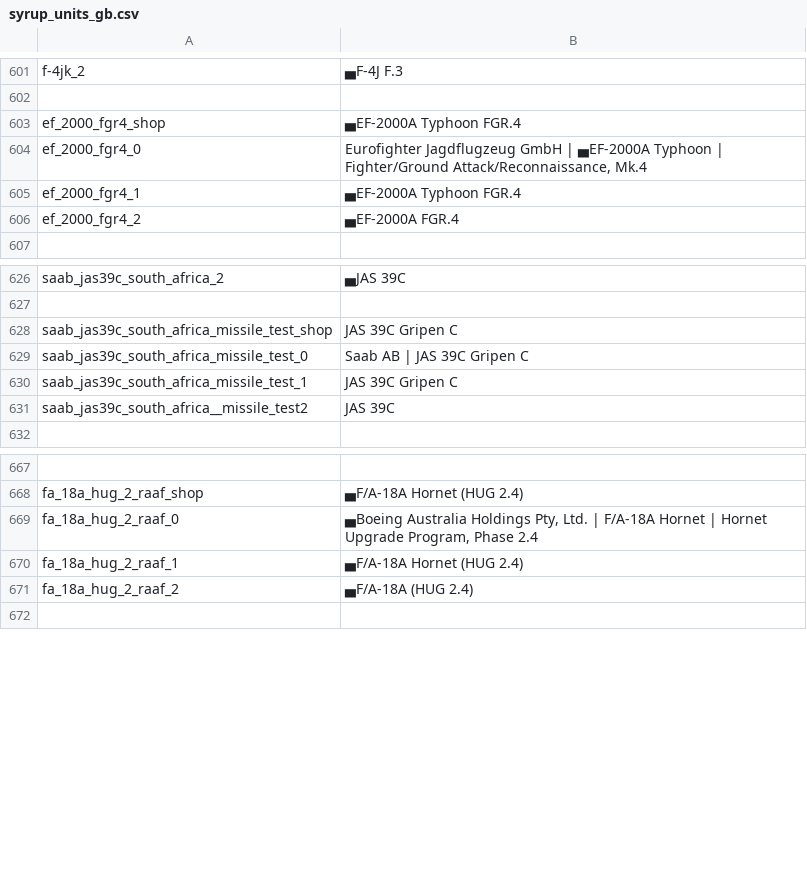
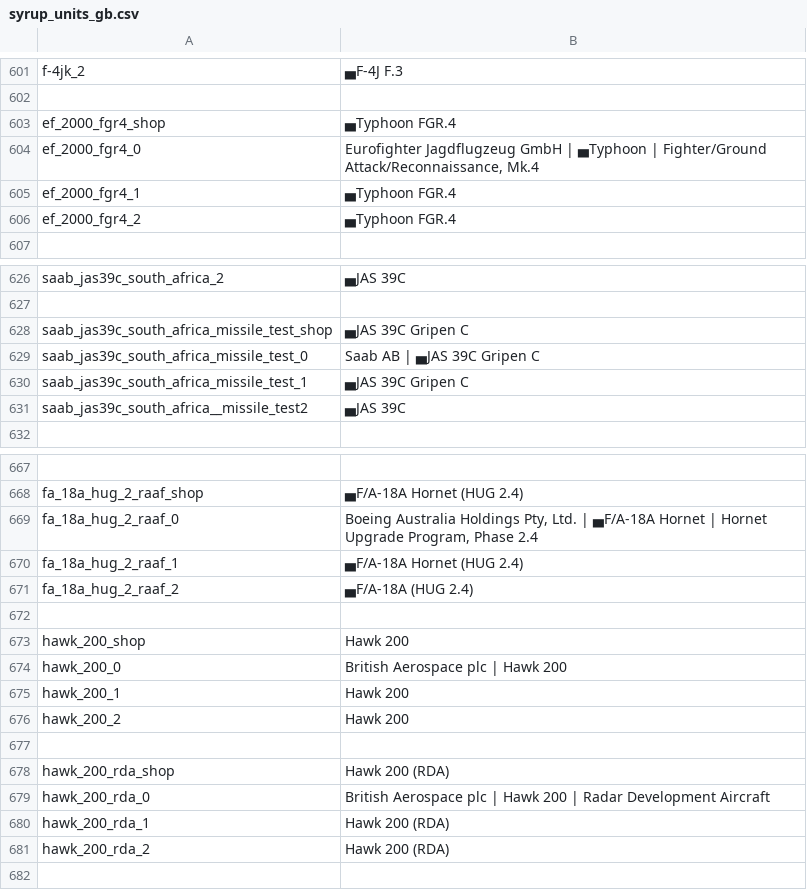
Before and after one commit to LordSyrupy/LordSyrupysLocalization, a CSV file: Mod Files/syrup_units_gb.csv, drawn as a sheet; only a part is shown, gaps mark what is left out; the diff covers the shown part only; the diff names each change by its address in the sheet, - before the commit and + after, or states it on an @@ line.

```diff
--- a/Mod Files/syrup_units_gb.csv
+++ b/Mod Files/syrup_units_gb.csv
-B603: ▄EF-2000A Typhoon FGR.4
+B603: ▄Typhoon FGR.4
-B604: …GmbH | ▄EF-2000A Typhoon | Fighter/Ground…
+B604: …GmbH | ▄Typhoon | Fighter/Ground…
-B605: ▄EF-2000A Typhoon FGR.4
+B605: ▄Typhoon FGR.4
-B606: ▄EF-2000A FGR.4
+B606: ▄Typhoon FGR.4
-B628: JAS 39C Gripen C
+B628: ▄JAS 39C Gripen C
-B629: Saab AB | JAS 39C Gripen C
+B629: Saab AB | ▄JAS 39C Gripen C
-B630: JAS 39C Gripen C
+B630: ▄JAS 39C Gripen C
-B631: JAS 39C
+B631: ▄JAS 39C
-B669: ▄Boeing Australia Holdings Pty, Ltd. | F/A-18A Hornet |…
+B669: Boeing Australia Holdings Pty, Ltd. | ▄F/A-18A Hornet |…
+row 672: (empty)
+row 673: hawk_200_shop | Hawk 200
+row 674: hawk_200_0 | British Aerospace plc | Hawk 200
+row 675: hawk_200_1 | Hawk 200
+row 676: hawk_200_2 | Hawk 200
+row 677: (empty)
+row 678: hawk_200_rda_shop | Hawk 200 (RDA)
+row 679: hawk_200_rda_0 | British Aerospace plc | Hawk 200 | Radar Development Aircraft
+row 680: hawk_200_rda_1 | Hawk 200 (RDA)
+row 681: hawk_200_rda_2 | Hawk 200 (RDA)
```
Also changed, not shown: 1 added row and 1 edited cell elsewhere in this file, Mod Files/syrup_sensors.csv, Mod Files/syrup_units_ger.csv, 9 other files.
